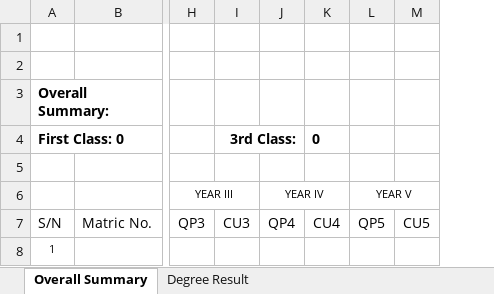
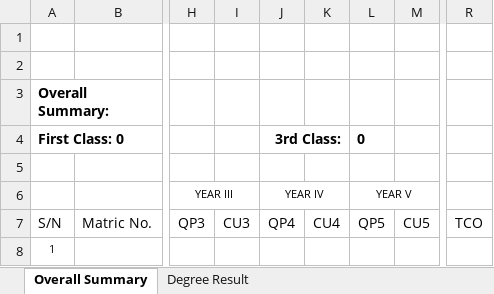
Before and after one commit to goody-h/university-datahub-admin, an Excel workbook: static/excel/templates/summary_template_6_levels.xlsm, sheet Overall Summary, drawn as a sheet; only a part is shown, gaps mark what is left out; values as stored, in another font and other column widths than the file's, no borders; conditional formats and table styles not drawn; removed rows and columns are numbered as before the commit, all else as after; the diff names each change by its address in the sheet, - before the commit and + after, or states it on an @@ line.

Commit message:
Add total carryovers to summary sheet

```diff
--- a/static/excel/templates/summary_template_6_levels.xlsm (sheet Overall Summary)
+++ b/static/excel/templates/summary_template_6_levels.xlsm (sheet Overall Summary)
+column R, row 7: TCO
-I4: 3rd Class:
+I4: (empty)
-I4:J4 merged
-J4: (empty)
+J4: 3rd Class:
+J4:K4 merged
-K4: 0
+K4: (empty)
-L4: (empty)
+L4: 0
```
Also changed, not shown: formulas that keep their value, static/excel/templates/summary_template.xlsm, static/excel/templates/summary_template_7_levels.xlsm, 2 other files.
